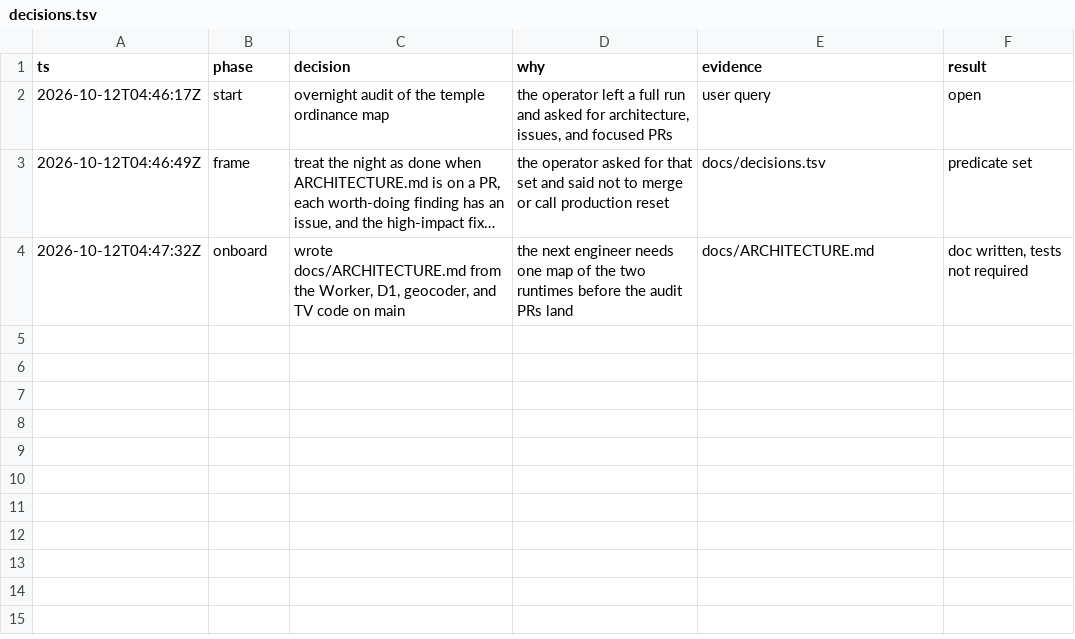
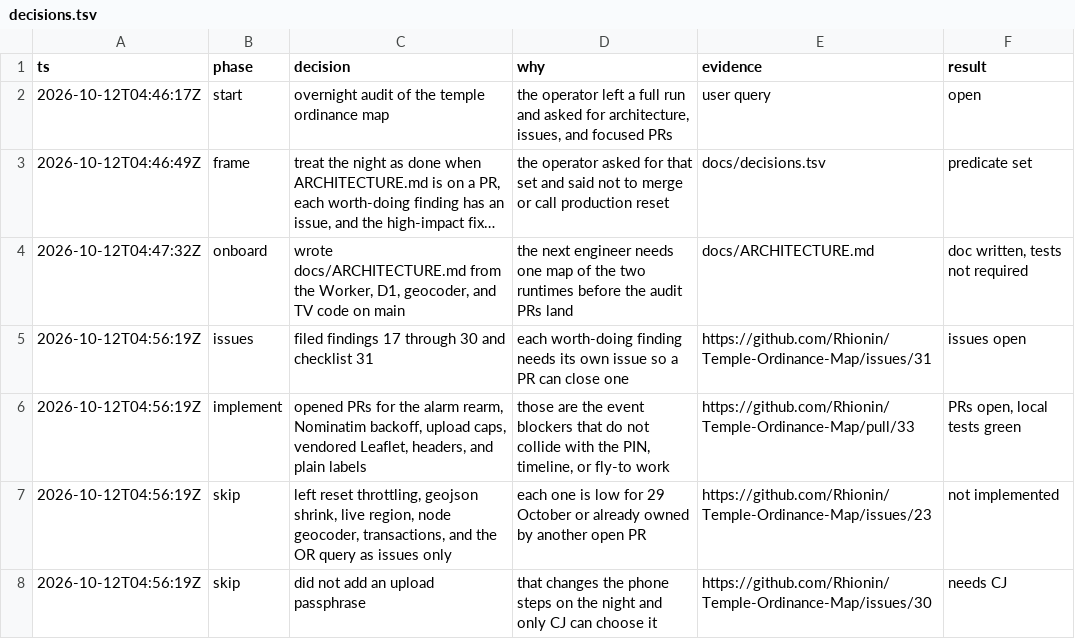
Before and after one commit to Rhionin/Temple-Ordinance-Map, a TSV file: docs/decisions.tsv, drawn as a sheet; long unchanged cells end in ….

```diff
--- a/docs/decisions.tsv
+++ b/docs/decisions.tsv
@@ -4 +4,5 @@ ts	phase	decision	why	evidence	result
 2026-10-12T04:47:32Z	onboard	wrote docs/ARCHITECTURE.md from the Worker, D1, geocoder, and TV code on main	the next engineer needs one map of the two runtimes before the audit PRs land	docs/ARCHITECTURE.md	doc written, tests not required
+2026-10-12T04:56:19Z	issues	filed findings 17 through 30 and checklist 31	each worth-doing finding needs its own issue so a PR can close one	https://github.com/Rhionin/Temple-Ordinance-Map/issues/31	issues open
+2026-10-12T04:56:19Z	implement	opened PRs for the alarm rearm, Nominatim backoff, upload caps, vendored Leaflet, headers, and plain labels	those are the event blockers that do not collide with the PIN, timeline, or fly-to work	https://github.com/Rhionin/Temple-Ordinance-Map/pull/33	PRs open, local tests green
+2026-10-12T04:56:19Z	skip	left reset throttling, geojson shrink, live region, node geocoder, transactions, and the OR query as issues only	each one is low for 29 October or already owned by another open PR	https://github.com/Rhionin/Temple-Ordinance-Map/issues/23	not implemented
+2026-10-12T04:56:19Z	skip	did not add an upload passphrase	that changes the phone steps on the night and only CJ can choose it	https://github.com/Rhionin/Temple-Ordinance-Map/issues/30	needs CJ
```
